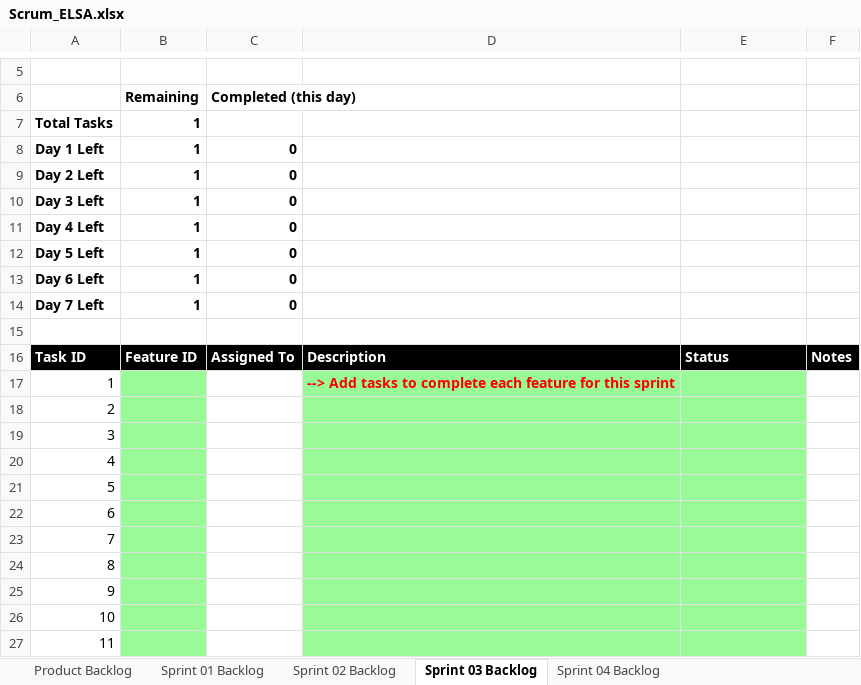
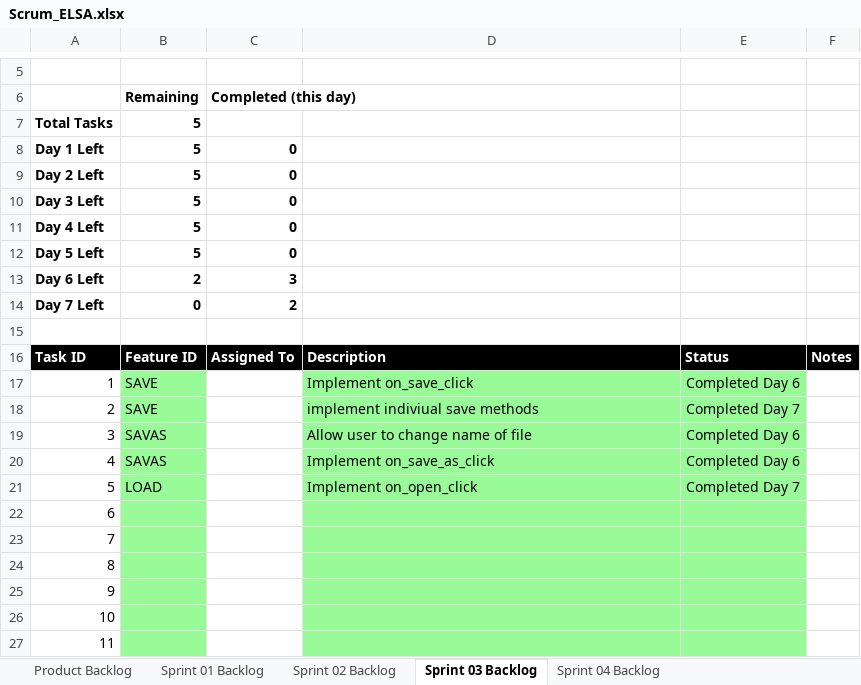
Before and after one commit to Ahmed-Malabi/Advanced-Computer-Science, an Excel workbook: elsa/doc/Scrum_ELSA.xlsx, sheet Sprint 03 Backlog, drawn as a sheet; only a part is shown, gaps mark what is left out; values as stored, in another font and other column widths than the file's, no borders; charts and pictures not drawn; the diff names each change by its address in the sheet, - before the commit and + after, or states it on an @@ line.

Commit message:
updated scrum

```diff
--- a/elsa/doc/Scrum_ELSA.xlsx (sheet Sprint 03 Backlog)
+++ b/elsa/doc/Scrum_ELSA.xlsx (sheet Sprint 03 Backlog)
-B7:B12: 1
+B7:B12: 5
-B13: 1
+B13: 2
-C13: 0
+C13: 3
-B14: 1
+B14: 0
-C14: 0
+C14: 2
-B17:B18: (empty)
+B17:B18: SAVE
-D17: --> Add tasks to complete each feature for this sprint
+D17: Implement on_save_click
@@ D17 bold: on → off, text colour: #FF0000 → black @@
-E17: (empty)
+E17: Completed Day 6
-D18: (empty)
+D18: implement indiviual save methods
-E18: (empty)
+E18: Completed Day 7
-B19:B20: (empty)
+B19:B20: SAVAS
-D19: (empty)
+D19: Allow user to change name of file
-E19:E20: (empty)
+E19:E20: Completed Day 6
-D20: (empty)
+D20: Implement on_save_as_click
-B21: (empty)
+B21: LOAD
-D21: (empty)
+D21: Implement on_open_click
-E21: (empty)
+E21: Completed Day 7
```
Also changed, not shown: sheet Product Backlog, charts or pictures.
